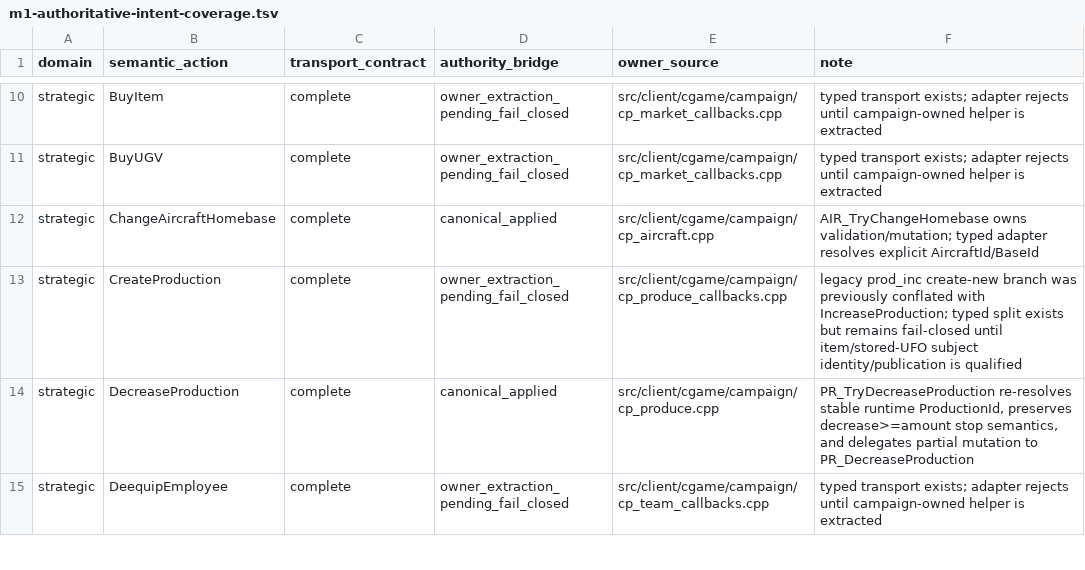
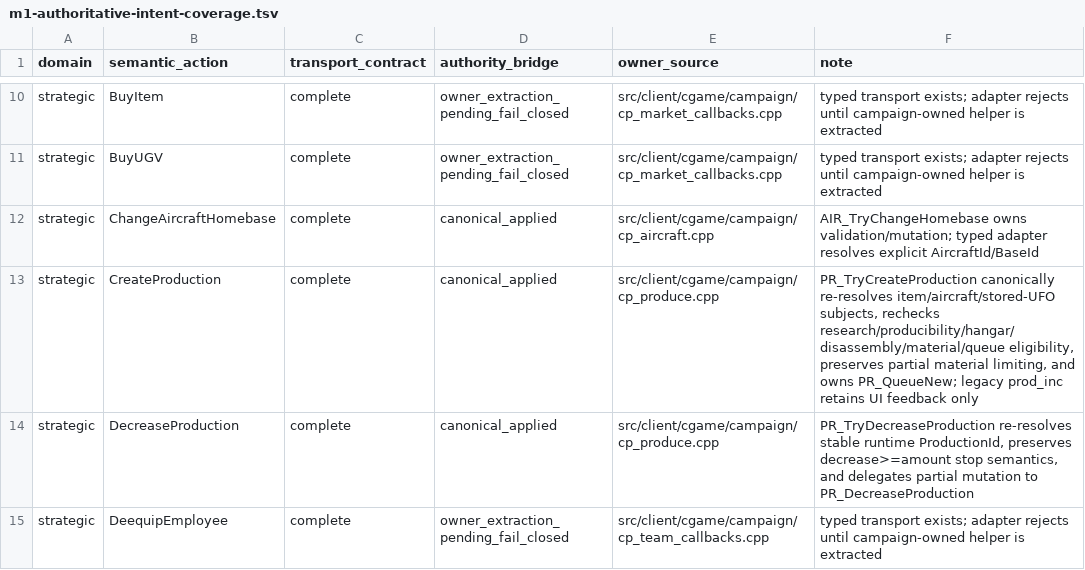
Before and after one commit to mstreurman/UFOAIREMASTER, a TSV file: tools/remaster/m1-authoritative-intent-coverage.tsv, drawn as a sheet; only a part is shown, gaps mark what is left out.

```diff
--- a/tools/remaster/m1-authoritative-intent-coverage.tsv
+++ b/tools/remaster/m1-authoritative-intent-coverage.tsv
@@ -12,3 +12,3 @@ strategic	BuyUGV	complete	owner_extraction_pending_fail_closed	src/client/cgame/
 strategic	ChangeAircraftHomebase	complete	canonical_applied	src/client/cgame/campaign/cp_aircraft.cpp	AIR_TryChangeHomebase owns validation/mutation; typed adapter resolves explicit AircraftId/BaseId
-strategic	CreateProduction	complete	owner_extraction_pending_fail_closed	src/client/cgame/campaign/cp_produce_callbacks.cpp	legacy prod_inc create-new branch was previously conflated with IncreaseProduction; typed split exists but remains fail-closed until item/stored-UFO subject identity/publication is qualified
+strategic	CreateProduction	complete	canonical_applied	src/client/cgame/campaign/cp_produce.cpp	PR_TryCreateProduction canonically re-resolves item/aircraft/stored-UFO subjects, rechecks research/producibility/hangar/disassembly/material/queue eligibility, preserves partial material limiting, and owns PR_QueueNew; legacy prod_inc retains UI feedback only
 strategic	DecreaseProduction	complete	canonical_applied	src/client/cgame/campaign/cp_produce.cpp	PR_TryDecreaseProduction re-resolves stable runtime ProductionId, preserves decrease>=amount stop semantics, and delegates partial mutation to PR_DecreaseProduction
```
Also changed, not shown: tools/remaster/m1-canonical-identity-registry.tsv, 17 other files.
